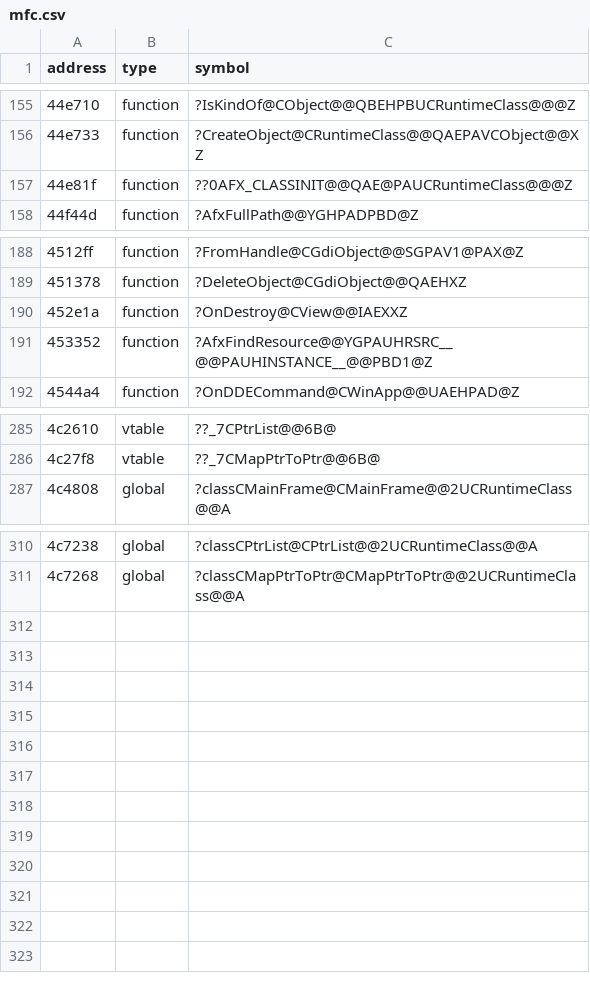
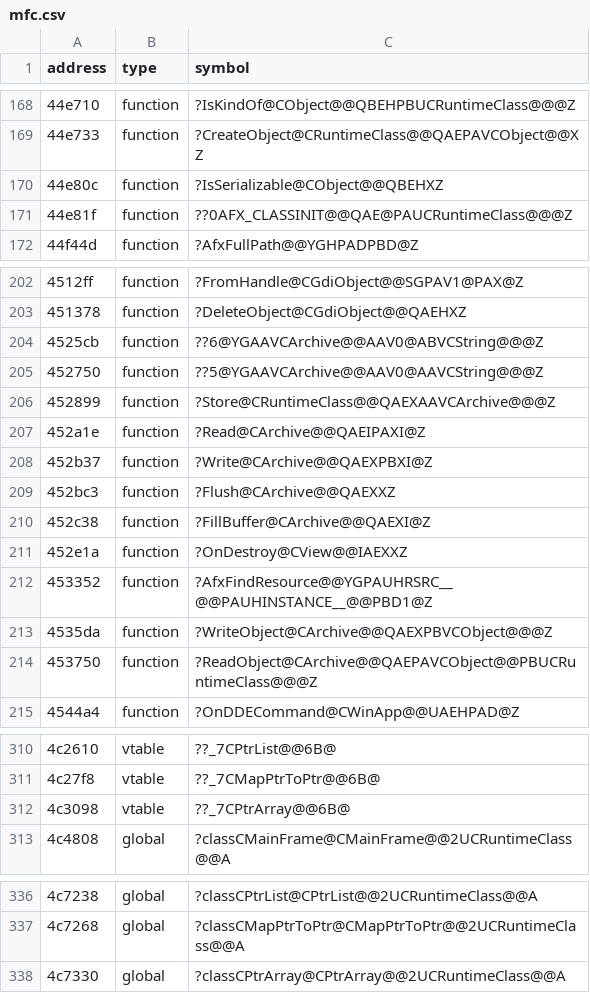
Before and after one commit to disinvite/hover, a CSV file: metadata/mfc.csv, drawn as a sheet; only a part is shown, gaps mark what is left out; the diff covers the shown part only.

Commit message:
Working on archive functions

```diff
--- a/metadata/mfc.csv
+++ b/metadata/mfc.csv
@@ -156,2 +169,3 @@ address,type,symbol
 44e733,function,?CreateObject@CRuntimeClass@@QAEPAVCObject@@XZ
+44e80c,function,?IsSerializable@CObject@@QBEHXZ
 44e81f,function,??0AFX_CLASSINIT@@QAE@PAUCRuntimeClass@@@Z
@@ -189,4 +203,13 @@ address,type,symbol
 451378,function,?DeleteObject@CGdiObject@@QAEHXZ
+4525cb,function,??6@YGAAVCArchive@@AAV0@ABVCString@@@Z
+452750,function,??5@YGAAVCArchive@@AAV0@AAVCString@@@Z
+452899,function,?Store@CRuntimeClass@@QAEXAAVCArchive@@@Z
+452a1e,function,?Read@CArchive@@QAEIPAXI@Z
+452b37,function,?Write@CArchive@@QAEXPBXI@Z
+452bc3,function,?Flush@CArchive@@QAEXXZ
+452c38,function,?FillBuffer@CArchive@@QAEXI@Z
 452e1a,function,?OnDestroy@CView@@IAEXXZ
 453352,function,?AfxFindResource@@YGPAUHRSRC__@@PAUHINSTANCE__@@PBD1@Z
+4535da,function,?WriteObject@CArchive@@QAEXPBVCObject@@@Z
+453750,function,?ReadObject@CArchive@@QAEPAVCObject@@PBUCRuntimeClass@@@Z
 4544a4,function,?OnDDECommand@CWinApp@@UAEHPAD@Z
@@ -286,2 +311,3 @@ address,type,symbol
 4c27f8,vtable,??_7CMapPtrToPtr@@6B@
+4c3098,vtable,??_7CPtrArray@@6B@
 4c4808,global,?classCMainFrame@CMainFrame@@2UCRuntimeClass@@A
@@ -311 +337,2 @@ address,type,symbol
 4c7268,global,?classCMapPtrToPtr@CMapPtrToPtr@@2UCRuntimeClass@@A
+4c7330,global,?classCPtrArray@CPtrArray@@2UCRuntimeClass@@A
```
Also changed, not shown: 15 added rows elsewhere in this file, 5 other files.
